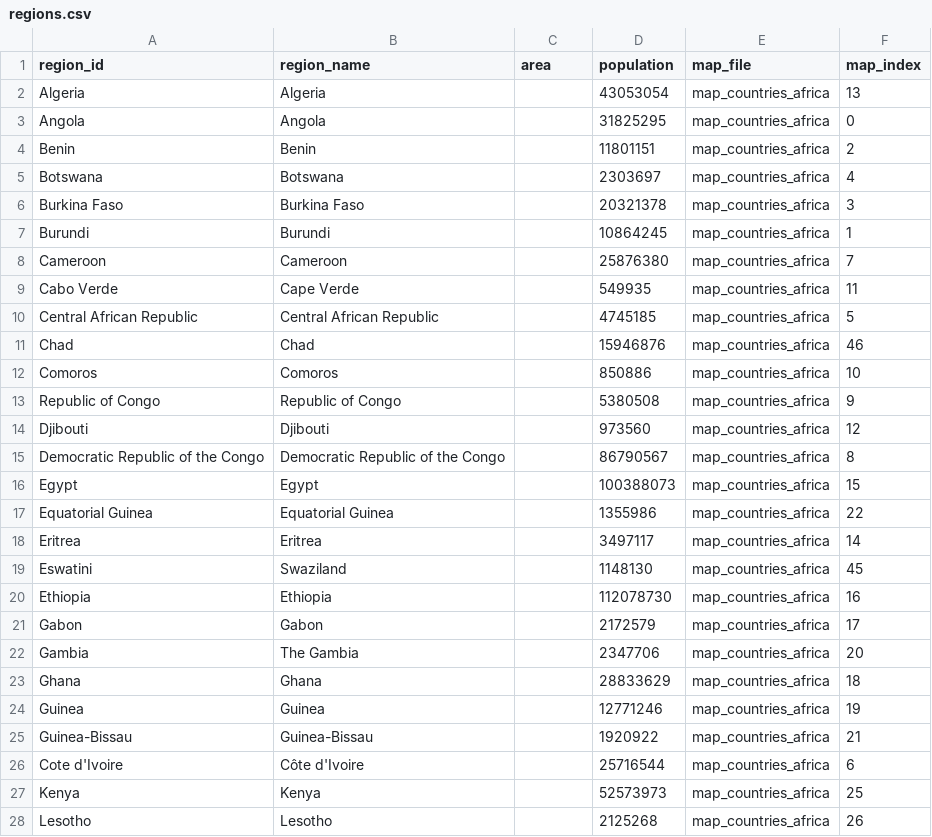
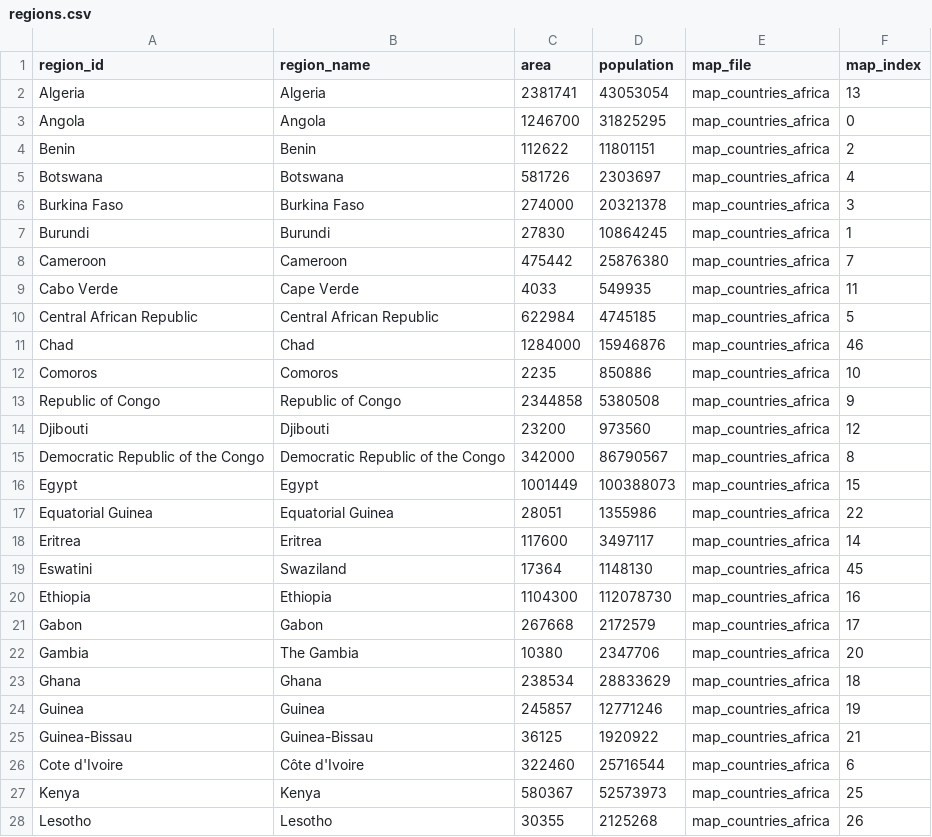
Before and after one commit to webdevan/covid-map, a CSV file: data/regions.csv, drawn as a sheet; only a part is shown; the diff covers the shown part only.

Commit message:
add size/area for african countries

```diff
--- a/data/regions.csv
+++ b/data/regions.csv
@@ -1,28 +1,28 @@
 region_id,region_name,area,population,map_file,map_index
-Algeria,Algeria,,43053054,map_countries_africa,13
-Angola,Angola,,31825295,map_countries_africa,0
-Benin,Benin,,11801151,map_countries_africa,2
-Botswana,Botswana,,2303697,map_countries_africa,4
-Burkina Faso,Burkina Faso,,20321378,map_countries_africa,3
-Burundi,Burundi,,10864245,map_countries_africa,1
-Cameroon,Cameroon,,25876380,map_countries_africa,7
-Cabo Verde,Cape Verde,,549935,map_countries_africa,11
-Central African Republic,Central African Republic,,4745185,map_countries_africa,5
-Chad,Chad,,15946876,map_countries_africa,46
-Comoros,Comoros,,850886,map_countries_africa,10
-Republic of Congo,Republic of Congo,,5380508,map_countries_africa,9
-Djibouti,Djibouti,,973560,map_countries_africa,12
-Democratic Republic of the Congo,Democratic Republic of the Congo,,86790567,map_countries_africa,8
-Egypt,Egypt,,100388073,map_countries_africa,15
-Equatorial Guinea,Equatorial Guinea,,1355986,map_countries_africa,22
-Eritrea,Eritrea,,3497117,map_countries_africa,14
-Eswatini,Swaziland,,1148130,map_countries_africa,45
-Ethiopia,Ethiopia,,112078730,map_countries_africa,16
-Gabon,Gabon,,2172579,map_countries_africa,17
-Gambia,The Gambia,,2347706,map_countries_africa,20
-Ghana,Ghana,,28833629,map_countries_africa,18
-Guinea,Guinea,,12771246,map_countries_africa,19
-Guinea-Bissau,Guinea-Bissau,,1920922,map_countries_africa,21
-Cote d'Ivoire,Côte d'Ivoire,,25716544,map_countries_africa,6
-Kenya,Kenya,,52573973,map_countries_africa,25
-Lesotho,Lesotho,,2125268,map_countries_africa,26
+Algeria,Algeria,2381741,43053054,map_countries_africa,13
+Angola,Angola,1246700,31825295,map_countries_africa,0
+Benin,Benin,112622,11801151,map_countries_africa,2
+Botswana,Botswana,581726,2303697,map_countries_africa,4
+Burkina Faso,Burkina Faso,274000,20321378,map_countries_africa,3
+Burundi,Burundi,27830,10864245,map_countries_africa,1
+Cameroon,Cameroon,475442,25876380,map_countries_africa,7
+Cabo Verde,Cape Verde,4033,549935,map_countries_africa,11
+Central African Republic,Central African Republic,622984,4745185,map_countries_africa,5
+Chad,Chad,1284000,15946876,map_countries_africa,46
+Comoros,Comoros,2235,850886,map_countries_africa,10
+Republic of Congo,Republic of Congo,2344858,5380508,map_countries_africa,9
+Djibouti,Djibouti,23200,973560,map_countries_africa,12
+Democratic Republic of the Congo,Democratic Republic of the Congo,342000,86790567,map_countries_africa,8
+Egypt,Egypt,1001449,100388073,map_countries_africa,15
+Equatorial Guinea,Equatorial Guinea,28051,1355986,map_countries_africa,22
+Eritrea,Eritrea,117600,3497117,map_countries_africa,14
+Eswatini,Swaziland,17364,1148130,map_countries_africa,45
+Ethiopia,Ethiopia,1104300,112078730,map_countries_africa,16
+Gabon,Gabon,267668,2172579,map_countries_africa,17
+Gambia,The Gambia,10380,2347706,map_countries_africa,20
+Ghana,Ghana,238534,28833629,map_countries_africa,18
+Guinea,Guinea,245857,12771246,map_countries_africa,19
+Guinea-Bissau,Guinea-Bissau,36125,1920922,map_countries_africa,21
+Cote d'Ivoire,Côte d'Ivoire,322460,25716544,map_countries_africa,6
+Kenya,Kenya,580367,52573973,map_countries_africa,25
+Lesotho,Lesotho,30355,2125268,map_countries_africa,26
```
Also changed, not shown: 27 edited cells elsewhere in this file.
